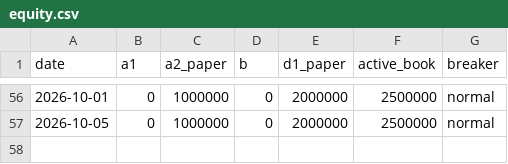
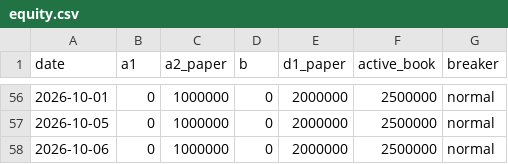
Before and after one commit to mannu71/Agent, a CSV file: trading-agent/paper/intraday/equity.csv, drawn as a sheet; only a part is shown, gaps mark what is left out; the diff names each change by its address in the sheet, - before the commit and + after, or states it on an @@ line.

```diff
--- a/trading-agent/paper/intraday/equity.csv
+++ b/trading-agent/paper/intraday/equity.csv
+row 58: 2026-10-06 | 0 | 1000000 | 0 | 2000000 | 2500000 | normal
```
Also changed, not shown: trading-agent/paper/live/equity.csv, 8 other files.
